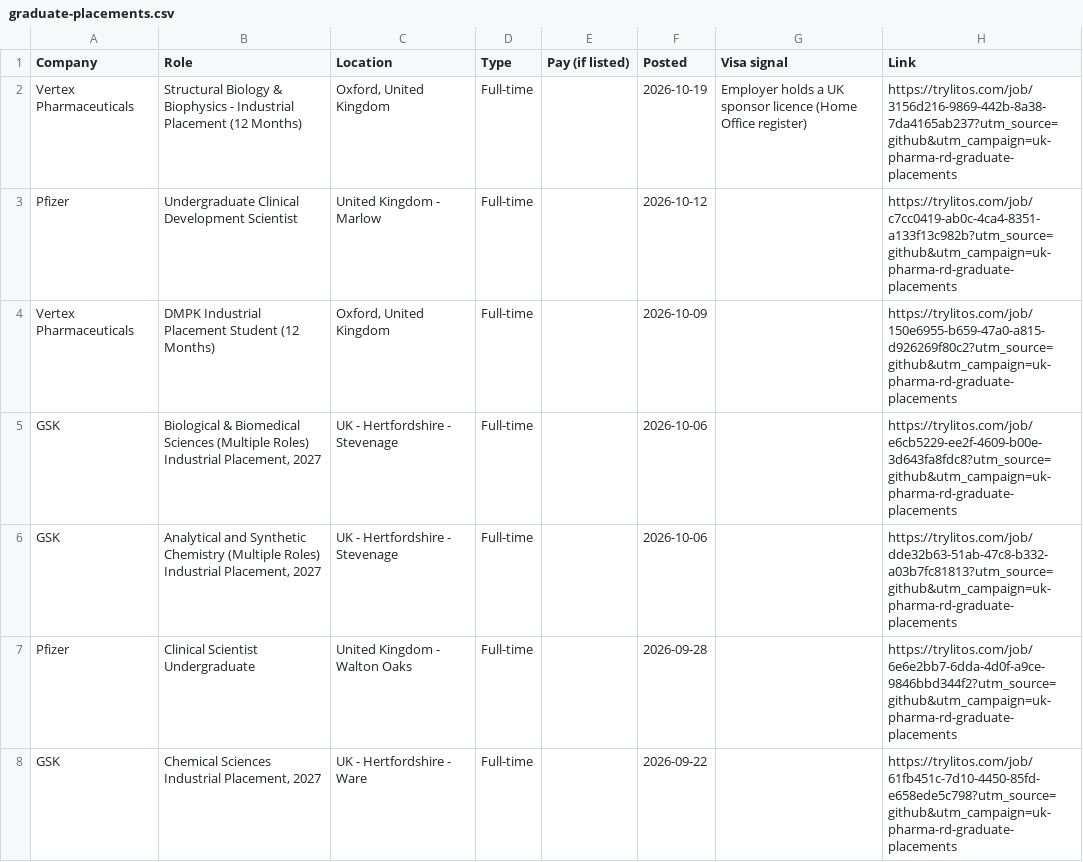
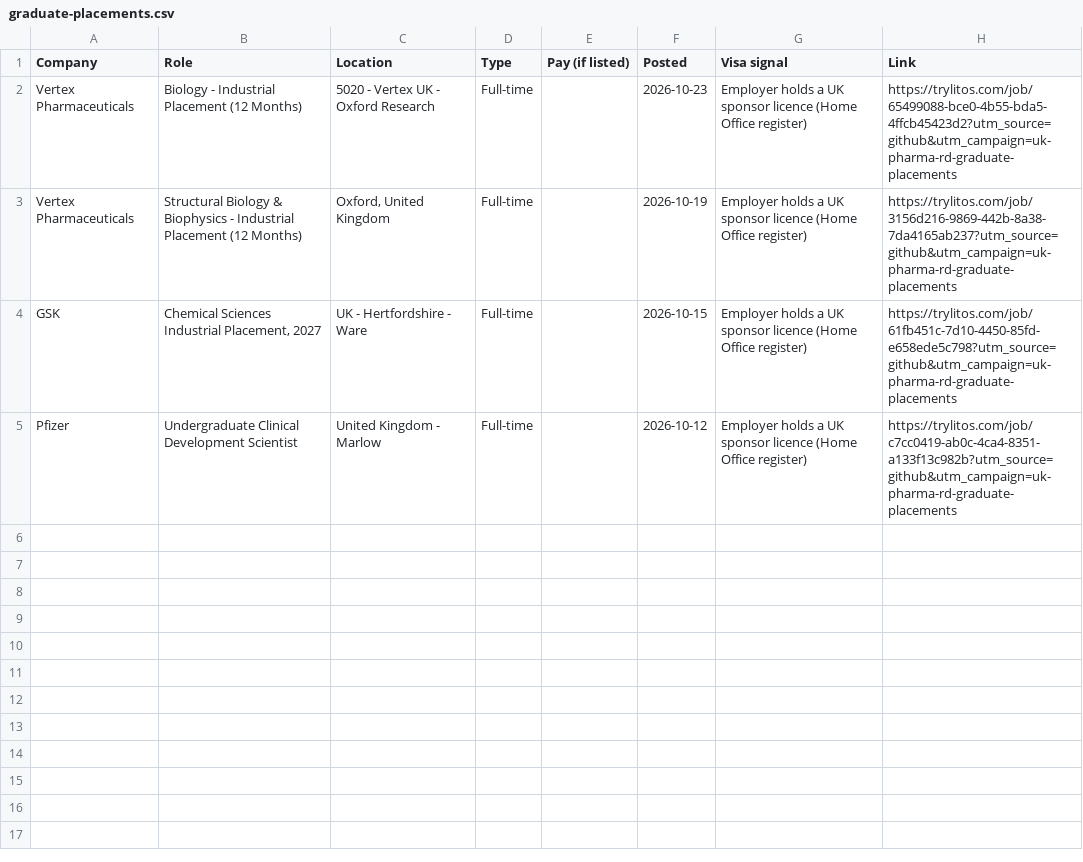
Before and after one commit to mehek-builds/UK-Entry-Level-Pharma-Biotech-RD-Jobs, a CSV file: csv/graduate-placements.csv, drawn as a sheet.

```diff
--- a/csv/graduate-placements.csv
+++ b/csv/graduate-placements.csv
@@ -1,8 +1,5 @@
 Company,Role,Location,Type,Pay (if listed),Posted,Visa signal,Link
+Vertex Pharmaceuticals,Biology - Industrial Placement (12 Months),5020 - Vertex UK - Oxford Research,Full-time,,2026-10-23,Employer holds a UK sponsor licence (Home Office register),https://trylitos.com/job/65499088-bce0-4b55-bda5-4ffcb45423d2?utm_source=github&utm_campaign=uk-pharma-rd-graduate-placements
 Vertex Pharmaceuticals,Structural Biology & Biophysics - Industrial Placement (12 Months),"Oxford, United Kingdom",Full-time,,2026-10-19,Employer holds a UK sponsor licence (Home Office register),https://trylitos.com/job/3156d216-9869-442b-8a38-7da4165ab237?utm_source=github&utm_campaign=uk-pharma-rd-graduate-placements
-Pfizer,Undergraduate Clinical Development Scientist,United Kingdom - Marlow,Full-time,,2026-10-12,,https://trylitos.com/job/c7cc0419-ab0c-4ca4-8351-a133f13c982b?utm_source=github&utm_campaign=uk-pharma-rd-graduate-placements
-Vertex Pharmaceuticals,DMPK Industrial Placement Student (12 Months),"Oxford, United Kingdom",Full-time,,2026-10-09,,https://trylitos.com/job/150e6955-b659-47a0-a815-d926269f80c2?utm_source=github&utm_campaign=uk-pharma-rd-graduate-placements
-GSK,"Biological & Biomedical Sciences (Multiple Roles) Industrial Placement, 2027",UK - Hertfordshire - Stevenage,Full-time,,2026-10-06,,https://trylitos.com/job/e6cb5229-ee2f-4609-b00e-3d643fa8fdc8?utm_source=github&utm_campaign=uk-pharma-rd-graduate-placements
-GSK,"Analytical and Synthetic Chemistry (Multiple Roles) Industrial Placement, 2027",UK - Hertfordshire - Stevenage,Full-time,,2026-10-06,,https://trylitos.com/job/dde32b63-51ab-47c8-b332-a03b7fc81813?utm_source=github&utm_campaign=uk-pharma-rd-graduate-placements
-Pfizer,Clinical Scientist Undergraduate,United Kingdom - Walton Oaks,Full-time,,2026-09-28,,https://trylitos.com/job/6e6e2bb7-6dda-4d0f-a9ce-9846bbd344f2?utm_source=github&utm_campaign=uk-pharma-rd-graduate-placements
-GSK,"Chemical Sciences Industrial Placement, 2027",UK - Hertfordshire - Ware,Full-time,,2026-09-22,,https://trylitos.com/job/61fb451c-7d10-4450-85fd-e658ede5c798?utm_source=github&utm_campaign=uk-pharma-rd-graduate-placements
+GSK,"Chemical Sciences Industrial Placement, 2027",UK - Hertfordshire - Ware,Full-time,,2026-10-15,Employer holds a UK sponsor licence (Home Office register),https://trylitos.com/job/61fb451c-7d10-4450-85fd-e658ede5c798?utm_source=github&utm_campaign=uk-pharma-rd-graduate-placements
+Pfizer,Undergraduate Clinical Development Scientist,United Kingdom - Marlow,Full-time,,2026-10-12,Employer holds a UK sponsor licence (Home Office register),https://trylitos.com/job/c7cc0419-ab0c-4ca4-8351-a133f13c982b?utm_source=github&utm_campaign=uk-pharma-rd-graduate-placements
```
Also changed, not shown: csv/all.csv, csv/chemistry-development.csv, 9 other files.
